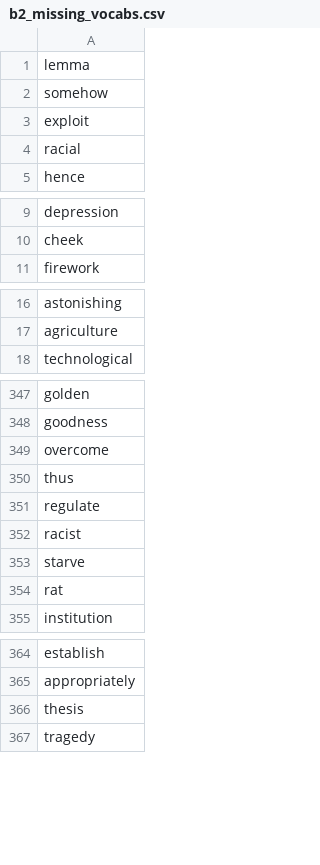
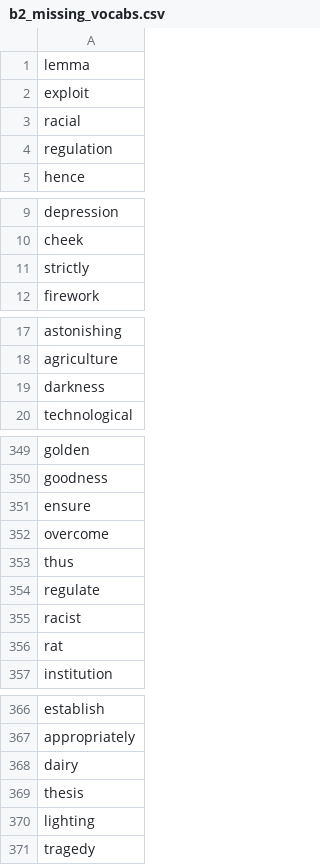
Before and after one commit to mohsenShakiba/Learnup-Data, a CSV file: lessons/b2_missing_vocabs.csv, drawn as a sheet; only a part is shown, gaps mark what is left out; the diff covers the shown part only.

```diff
--- a/lessons/b2_missing_vocabs.csv
+++ b/lessons/b2_missing_vocabs.csv
@@ -1,5 +1,5 @@
 lemma
-somehow
 exploit
 racial
+regulation
 hence
@@ -10,2 +10,3 @@ depression
 cheek
+strictly
 firework
@@ -17,2 +18,3 @@ astonishing
 agriculture
+darkness
 technological
@@ -348,2 +350,3 @@ golden
 goodness
+ensure
 overcome
@@ -352,3 +355,2 @@ regulate
 racist
-starve
 rat
@@ -365,3 +367,5 @@ establish
 appropriately
+dairy
 thesis
+lighting
 tragedy
```
Also changed, not shown: 10 added rows and 11 removed rows elsewhere in this file, lessons/b2_used_vocabs.csv, vocabs/b2.csv, 4 other files.
